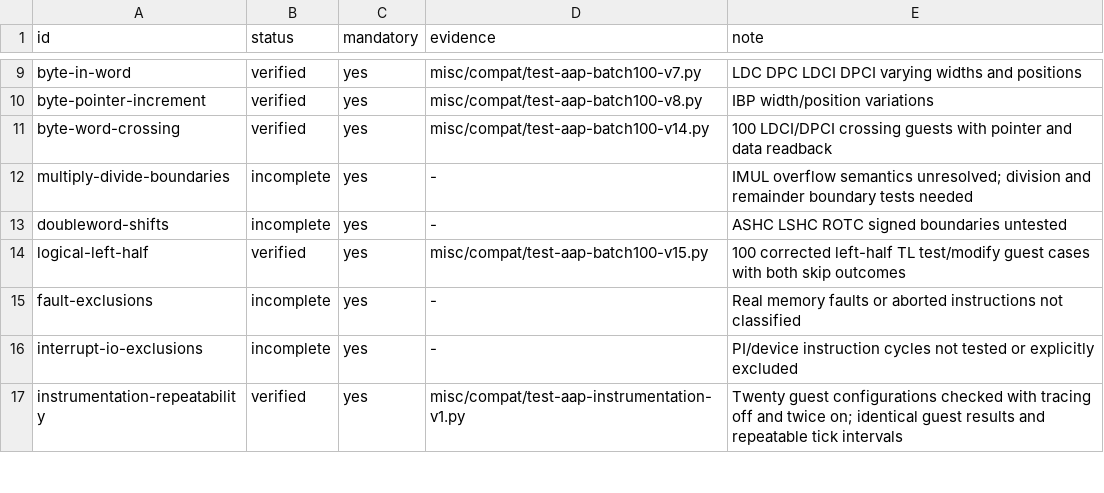
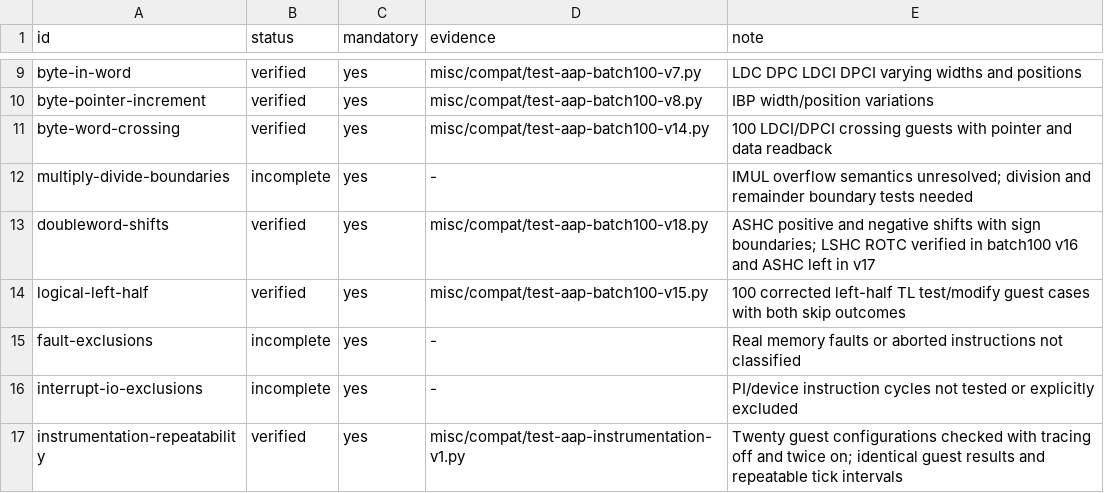
Before and after one commit to theseus-chimaira/pdp10-testkit, a TSV file: docs/PDP6-AAP-BROAD-COVERAGE-GATE-20261015-v1.tsv, drawn as a sheet; only a part is shown, gaps mark what is left out.

Commit message:
testkit: validate 100 signed ASHC right shifts and close doubleword gate

```diff
--- a/docs/PDP6-AAP-BROAD-COVERAGE-GATE-20261015-v1.tsv
+++ b/docs/PDP6-AAP-BROAD-COVERAGE-GATE-20261015-v1.tsv
@@ -12,3 +12,3 @@ byte-word-crossing	verified	yes	misc/compat/test-aap-batch100-v14.py	100 LDCI/DP
 multiply-divide-boundaries	incomplete	yes	-	IMUL overflow semantics unresolved; division and remainder boundary tests needed
-doubleword-shifts	incomplete	yes	-	ASHC LSHC ROTC signed boundaries untested
+doubleword-shifts	verified	yes	misc/compat/test-aap-batch100-v18.py	ASHC positive and negative shifts with sign boundaries; LSHC ROTC verified in batch100 v16 and ASHC left in v17
 logical-left-half	verified	yes	misc/compat/test-aap-batch100-v15.py	100 corrected left-half TL test/modify guest cases with both skip outcomes
```
Also changed, not shown: SPECIAL_TESTS.tsv, 2 other files.
